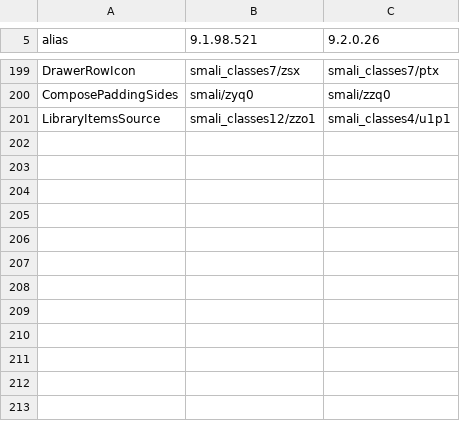
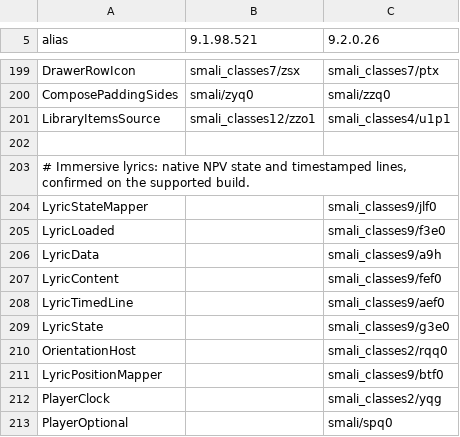
Before and after one commit to n0thhhing/spatch, a TSV file: scripts/port/aliases.tsv, drawn as a sheet; only a part is shown, gaps mark what is left out; the diff names each change by its address in the sheet, - before the commit and + after, or states it on an @@ line.

Commit message:
Add immersive lyrics, backdrop tuning and landscape layout

```diff
--- a/scripts/port/aliases.tsv
+++ b/scripts/port/aliases.tsv
+row 202: (empty)
+row 203: # Immersive lyrics: native NPV state and timestamped lines, confirmed on the supported build.
+row 204: LyricStateMapper |  | smali_classes9/jlf0
+row 205: LyricLoaded |  | smali_classes9/f3e0
+row 206: LyricData |  | smali_classes9/a9h
+row 207: LyricContent |  | smali_classes9/fef0
+row 208: LyricTimedLine |  | smali_classes9/aef0
+row 209: LyricState |  | smali_classes9/g3e0
+row 210: OrientationHost |  | smali_classes2/rqq0
+row 211: LyricPositionMapper |  | smali_classes9/btf0
+row 212: PlayerClock |  | smali_classes2/yqg
+row 213: PlayerOptional |  | smali/spq0
```
Also changed, not shown: 25 other files.
